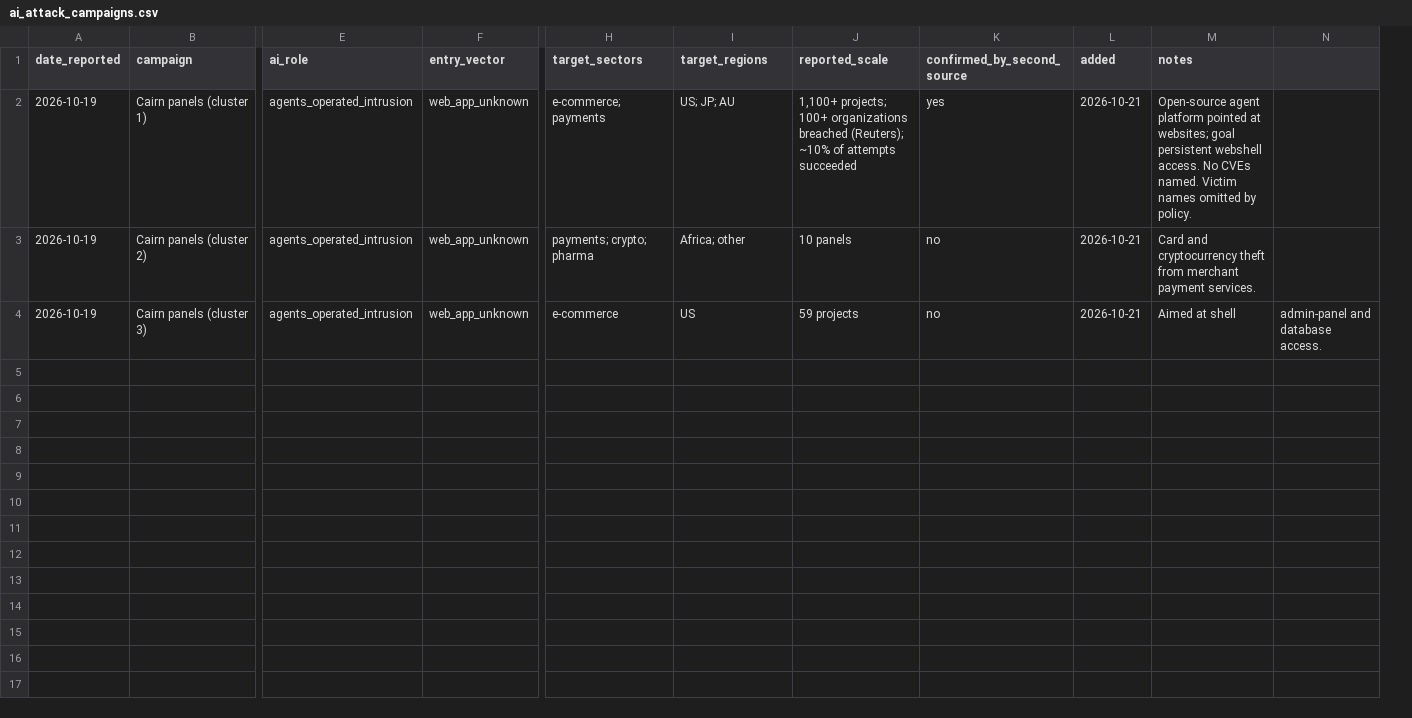
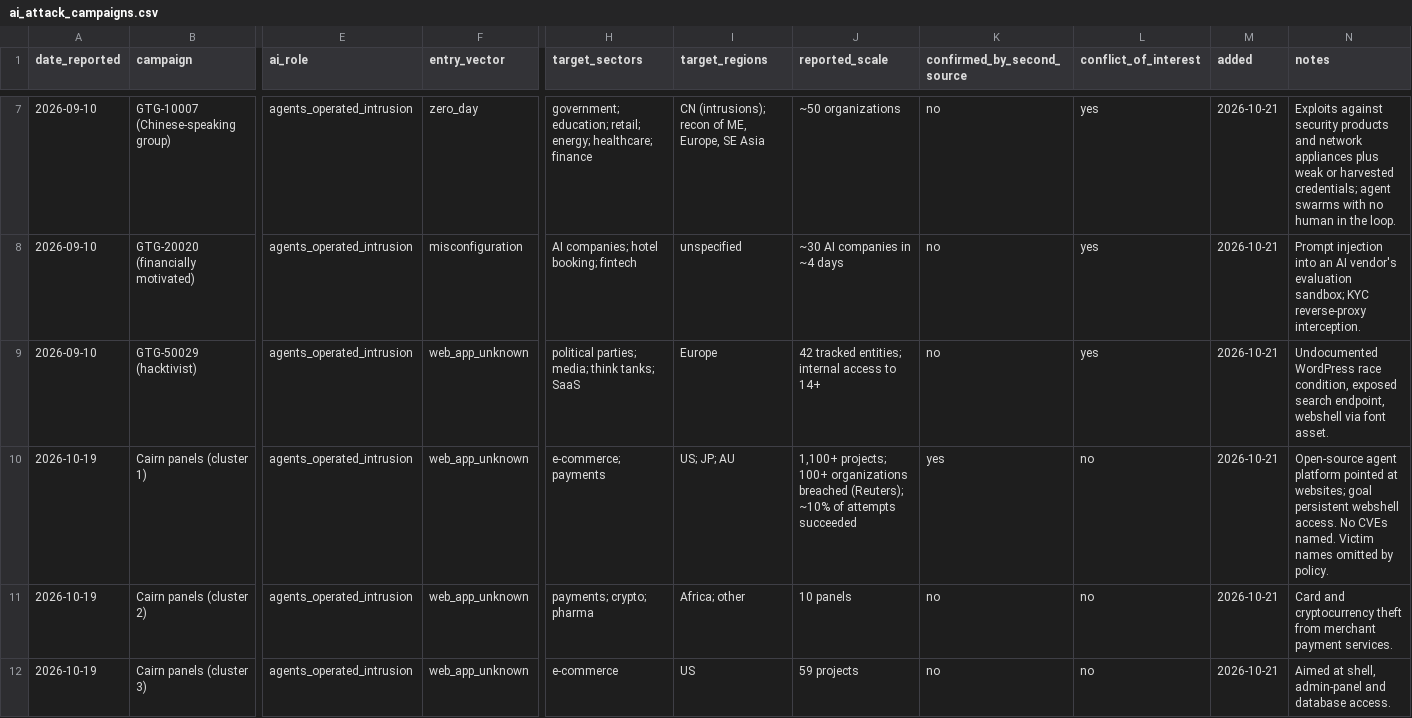
Before and after one commit to pagagne/internet-security-snapshot, a CSV file: exploratory/ai_attack_campaigns.csv, drawn as a sheet; only a part is shown, gaps mark what is left out; removed rows and columns are numbered as before the commit, all else as after; rows hold the shown columns only; the diff covers the shown part only; the diff names each change by its address in the sheet, - before the commit and + after, or states it on an @@ line.

```diff
--- a/exploratory/ai_attack_campaigns.csv
+++ b/exploratory/ai_attack_campaigns.csv
+column L (conflict_of_interest), rows 10-12: all no
-column N, row 4: admin-panel and database access.
+row 7: 2026-09-10 | GTG-10007 (Chinese-speaking group) | agents_operated_intrusion | zero_day | government; education; retail; energy; healthcare; finance | CN (intrusions); recon of ME, Europe, SE Asia | ~50 organizations | no | yes | 2026-10-21 | Exploits against security products and network appliances plus weak or harvested credentials; agent swarms with no human in the loop.
+row 8: 2026-09-10 | GTG-20020 (financially motivated) | agents_operated_intrusion | misconfiguration | AI companies; hotel booking; fintech | unspecified | ~30 AI companies in ~4 days | no | yes | 2026-10-21 | Prompt injection into an AI vendor's evaluation sandbox; KYC reverse-proxy interception.
+row 9: 2026-09-10 | GTG-50029 (hacktivist) | agents_operated_intrusion | web_app_unknown | political parties; media; think tanks; SaaS | Europe | 42 tracked entities; internal access to 14+ | no | yes | 2026-10-21 | Undocumented WordPress race condition, exposed search endpoint, webshell via font asset.
-N12 (notes): Aimed at shell
+N12 (notes): Aimed at shell, admin-panel and database access.
```
Also changed, not shown: 5 added rows elsewhere in this file, 4 other files.
